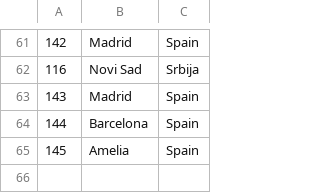
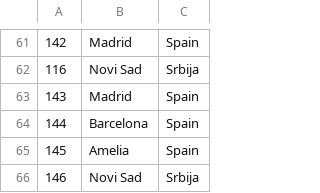
Before and after one commit to kovacevicanja/sims-grupa3-teamA, a CSV file: Resources/Data/tourLocations.csv, drawn as a sheet; only a part is shown, gaps mark what is left out; the diff names each change by its address in the sheet, - before the commit and + after, or states it on an @@ line.

```diff
--- a/Resources/Data/tourLocations.csv
+++ b/Resources/Data/tourLocations.csv
+row 66: 146 | Novi Sad | Srbija
```
Also changed, not shown: Resources/Data/tourRequests.csv, 8 other files.
